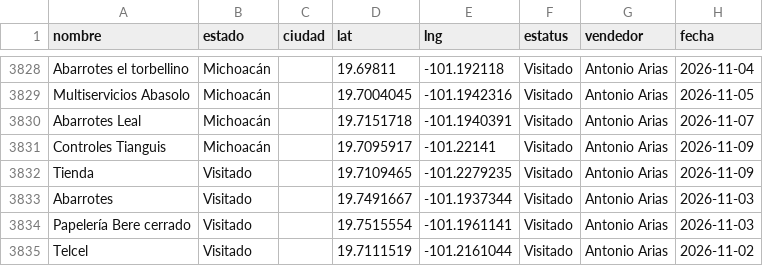
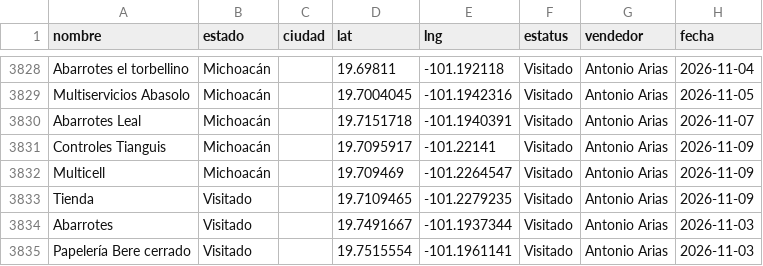
Before and after one commit to EduardoBandeliz/zona-eb, a CSV file: zona.csv, drawn as a sheet; only a part is shown, gaps mark what is left out; the shorter side is filled out with more unchanged rows; the diff names each change by its address in the sheet, - before the commit and + after, or states it on an @@ line.

Commit message:
zona.csv 09/Nov 13:33

```diff
--- a/zona.csv
+++ b/zona.csv
+row 3832: Multicell | Michoacán |  | 19.709469 | -101.2264547 | Visitado | Antonio Arias | 2026-11-09
```
